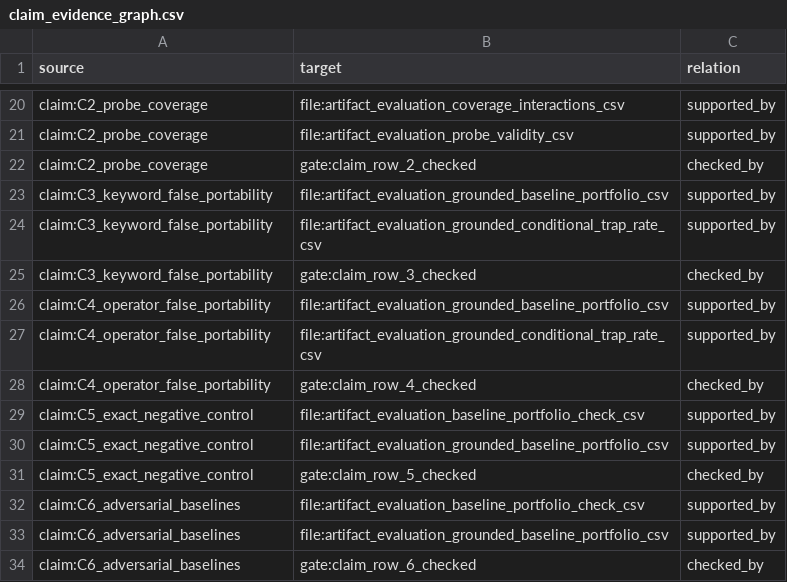
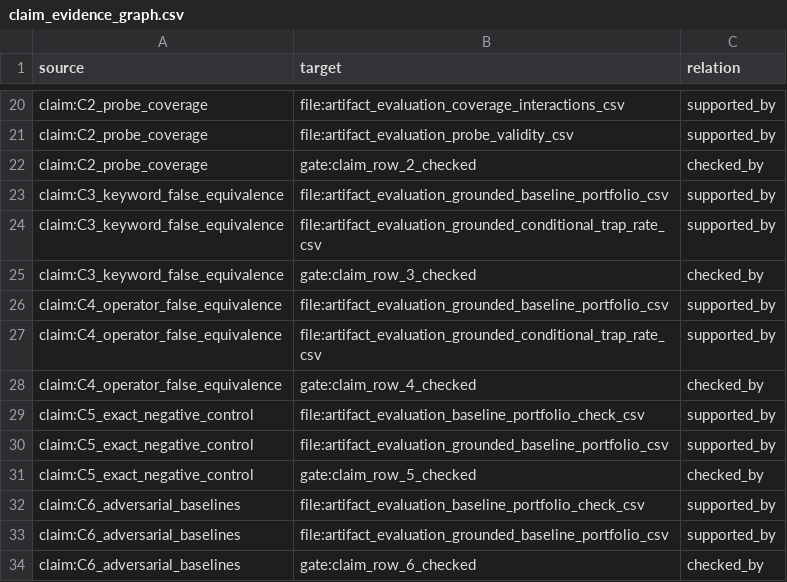
Before and after one commit to Haoyi-Zhang/OptSemC, a CSV file: artifact/evaluation/claim_evidence_graph.csv, drawn as a sheet; only a part is shown, gaps mark what is left out.

```diff
--- a/artifact/evaluation/claim_evidence_graph.csv
+++ b/artifact/evaluation/claim_evidence_graph.csv
@@ -22,8 +22,8 @@ claim:C2_probe_coverage,file:artifact_evaluation_probe_validity_csv,supported_by
 claim:C2_probe_coverage,gate:claim_row_2_checked,checked_by
-claim:C3_keyword_false_portability,file:artifact_evaluation_grounded_baseline_portfolio_csv,supported_by
-claim:C3_keyword_false_portability,file:artifact_evaluation_grounded_conditional_trap_rate_csv,supported_by
-claim:C3_keyword_false_portability,gate:claim_row_3_checked,checked_by
-claim:C4_operator_false_portability,file:artifact_evaluation_grounded_baseline_portfolio_csv,supported_by
-claim:C4_operator_false_portability,file:artifact_evaluation_grounded_conditional_trap_rate_csv,supported_by
-claim:C4_operator_false_portability,gate:claim_row_4_checked,checked_by
+claim:C3_keyword_false_equivalence,file:artifact_evaluation_grounded_baseline_portfolio_csv,supported_by
+claim:C3_keyword_false_equivalence,file:artifact_evaluation_grounded_conditional_trap_rate_csv,supported_by
+claim:C3_keyword_false_equivalence,gate:claim_row_3_checked,checked_by
+claim:C4_operator_false_equivalence,file:artifact_evaluation_grounded_baseline_portfolio_csv,supported_by
+claim:C4_operator_false_equivalence,file:artifact_evaluation_grounded_conditional_trap_rate_csv,supported_by
+claim:C4_operator_false_equivalence,gate:claim_row_4_checked,checked_by
 claim:C5_exact_negative_control,file:artifact_evaluation_baseline_portfolio_check_csv,supported_by
```
Also changed, not shown: artifact/evaluation/claim_evidence_graph_claims.csv, artifact/evaluation/claim_evidence_graph_nodes.csv, 52 other files.
